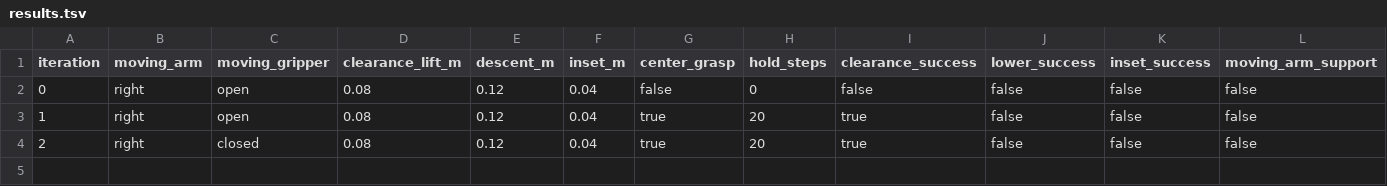
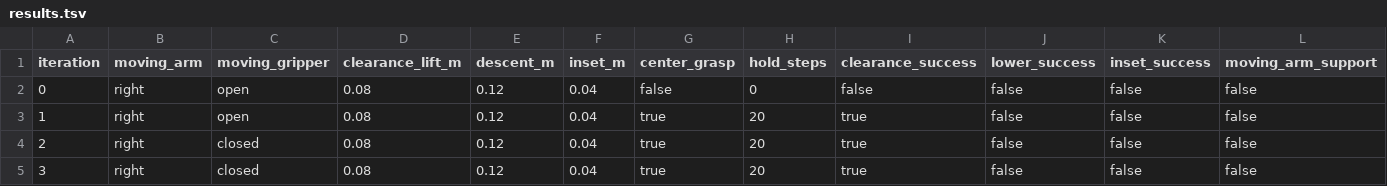
Before and after one commit to wp-a/jciiot-2026-workspace, a TSV file: autoresearch/classic-260729-under-support-transition/results.tsv, drawn as a sheet; only a part is shown; rows hold the shown columns only; the diff names each change by its address in the sheet, - before the commit and + after, or states it on an @@ line.

Commit message:
docs: record descent contact loss

```diff
--- a/autoresearch/classic-260729-under-support-transition/results.tsv
+++ b/autoresearch/classic-260729-under-support-transition/results.tsv
+row 5: 3 | right | closed | 0.08 | 0.12 | 0.04 | true | 20 | true | false | false | false
```
Also changed, not shown: 2 other files.
